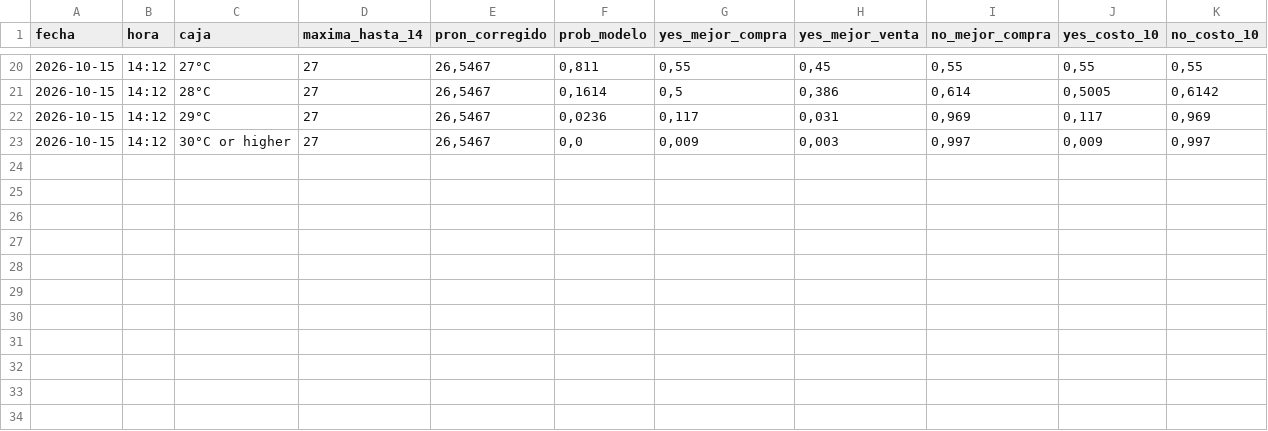
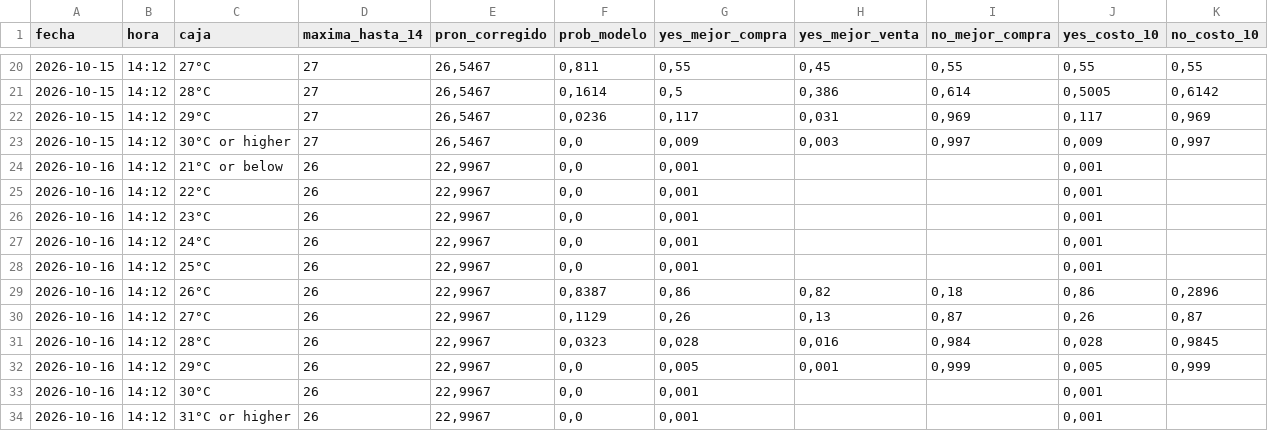
Before and after one commit to Agustinsff/polymarket-clima, a CSV file: papel_libro.csv, drawn as a sheet; only a part is shown, gaps mark what is left out; the diff names each change by its address in the sheet, - before the commit and + after, or states it on an @@ line.

```diff
--- a/papel_libro.csv
+++ b/papel_libro.csv
+row 24: 2026-10-16 | 14:12 | 21°C or below | 26 | 22,9967 | 0,0 | 0,001 |  |  | 0,001
+row 25: 2026-10-16 | 14:12 | 22°C | 26 | 22,9967 | 0,0 | 0,001 |  |  | 0,001
+row 26: 2026-10-16 | 14:12 | 23°C | 26 | 22,9967 | 0,0 | 0,001 |  |  | 0,001
+row 27: 2026-10-16 | 14:12 | 24°C | 26 | 22,9967 | 0,0 | 0,001 |  |  | 0,001
+row 28: 2026-10-16 | 14:12 | 25°C | 26 | 22,9967 | 0,0 | 0,001 |  |  | 0,001
+row 29: 2026-10-16 | 14:12 | 26°C | 26 | 22,9967 | 0,8387 | 0,86 | 0,82 | 0,18 | 0,86 | 0,2896
+row 30: 2026-10-16 | 14:12 | 27°C | 26 | 22,9967 | 0,1129 | 0,26 | 0,13 | 0,87 | 0,26 | 0,87
+row 31: 2026-10-16 | 14:12 | 28°C | 26 | 22,9967 | 0,0323 | 0,028 | 0,016 | 0,984 | 0,028 | 0,9845
+row 32: 2026-10-16 | 14:12 | 29°C | 26 | 22,9967 | 0,0 | 0,005 | 0,001 | 0,999 | 0,005 | 0,999
+row 33: 2026-10-16 | 14:12 | 30°C | 26 | 22,9967 | 0,0 | 0,001 |  |  | 0,001
+row 34: 2026-10-16 | 14:12 | 31°C or higher | 26 | 22,9967 | 0,0 | 0,001 |  |  | 0,001
```
Also changed, not shown: 1 other file.
